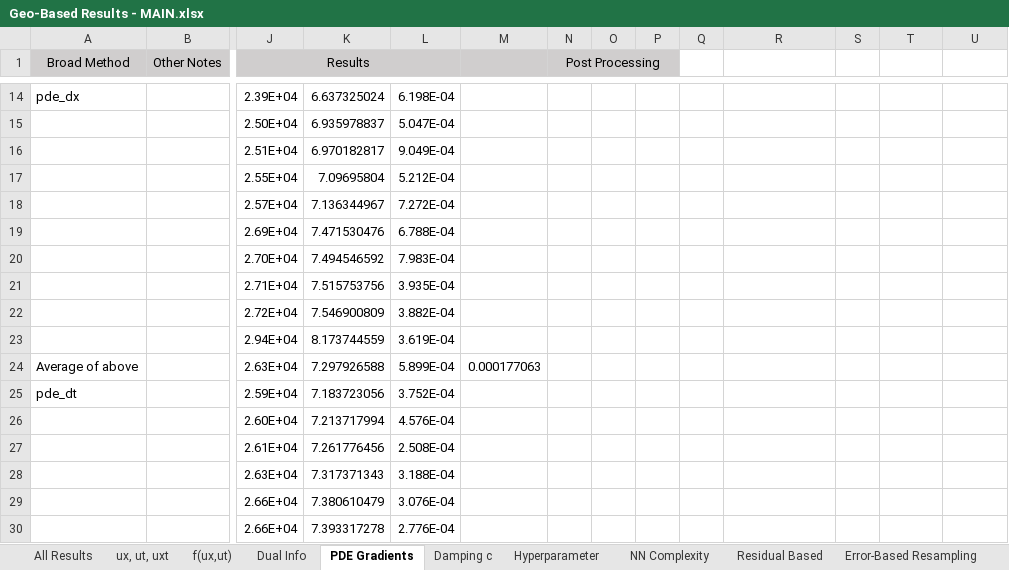
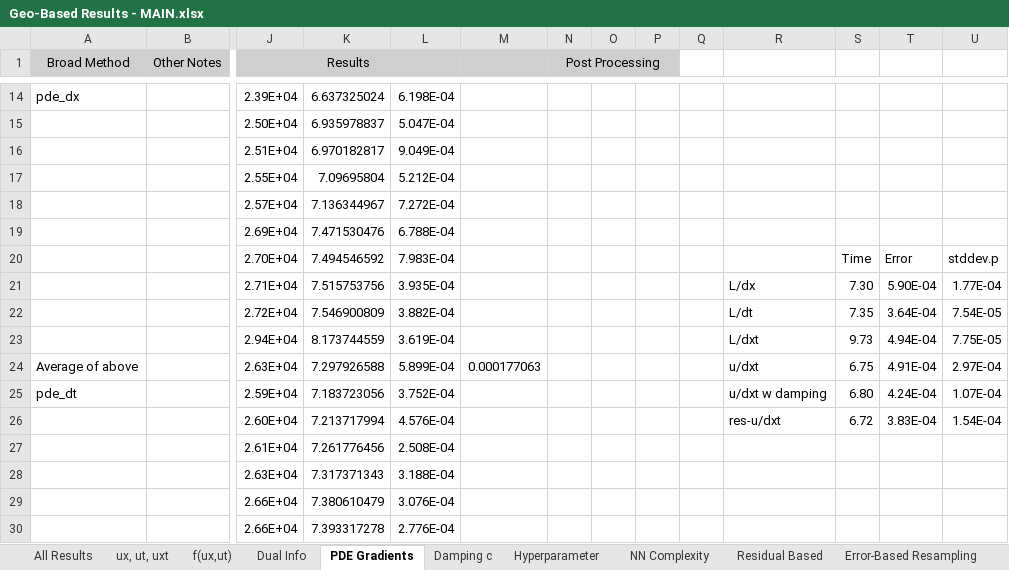
Before and after one commit to JLFlorido/pinn-sampling, an Excel workbook: results/spreadsheets/Geo-Based Results - MAIN.xlsx, sheet PDE Gradients, drawn as a sheet; only a part is shown, gaps mark what is left out; values as stored, in another font and other column widths than the file's, no borders; removed rows and columns are numbered as before the commit, all else as after; rows hold the shown columns only; the diff names each change by its address in the sheet, - before the commit and + after, or states it on an @@ line.

```diff
--- a/results/spreadsheets/Geo-Based Results - MAIN.xlsx (sheet PDE Gradients)
+++ b/results/spreadsheets/Geo-Based Results - MAIN.xlsx (sheet PDE Gradients)
-S20: (empty)
+S20: Time
-T20: (empty)
+T20: Error
-U20: (empty)
+U20: stddev.p
-row 21:  |  | 2.71E+04 | 7.515753756 | 3.935E-04
-row 22:  |  | 2.72E+04 | 7.546900809 | 3.882E-04
-row 23:  |  | 2.94E+04 | 8.173744559 | 3.619E-04
+row 21:  |  | 2.71E+04 | 7.515753756 | 3.935E-04 |  |  |  |  |  | L/dx | 7.30 | 5.90E-04 | 1.77E-04
+row 22:  |  | 2.72E+04 | 7.546900809 | 3.882E-04 |  |  |  |  |  | L/dt | 7.35 | 3.64E-04 | 7.54E-05
+row 23:  |  | 2.94E+04 | 8.173744559 | 3.619E-04 |  |  |  |  |  | L/dxt | 9.73 | 4.94E-04 | 7.75E-05
-R24: (empty)
+R24: u/dxt
-S24: (empty)
+S24: 6.75
-T24: (empty)
+T24: 4.91E-04
-U24: (empty)
+U24: 2.97E-04
-R25: (empty)
+R25: u/dxt w damping
-S25: (empty)
+S25: 6.80
-T25: (empty)
+T25: 4.24E-04
-U25: (empty)
+U25: 1.07E-04
-row 26:  |  | 2.60E+04 | 7.213717994 | 4.576E-04
+row 26:  |  | 2.60E+04 | 7.213717994 | 4.576E-04 |  |  |  |  |  | res-u/dxt | 6.72 | 3.83E-04 | 1.54E-04
```
Also changed, not shown: sheet Hyperparameter, sheet NN Complexity, sheet Damping c, charts or pictures, results/spreadsheets/Geo-Based Results - Allen Cahn.xlsx.
